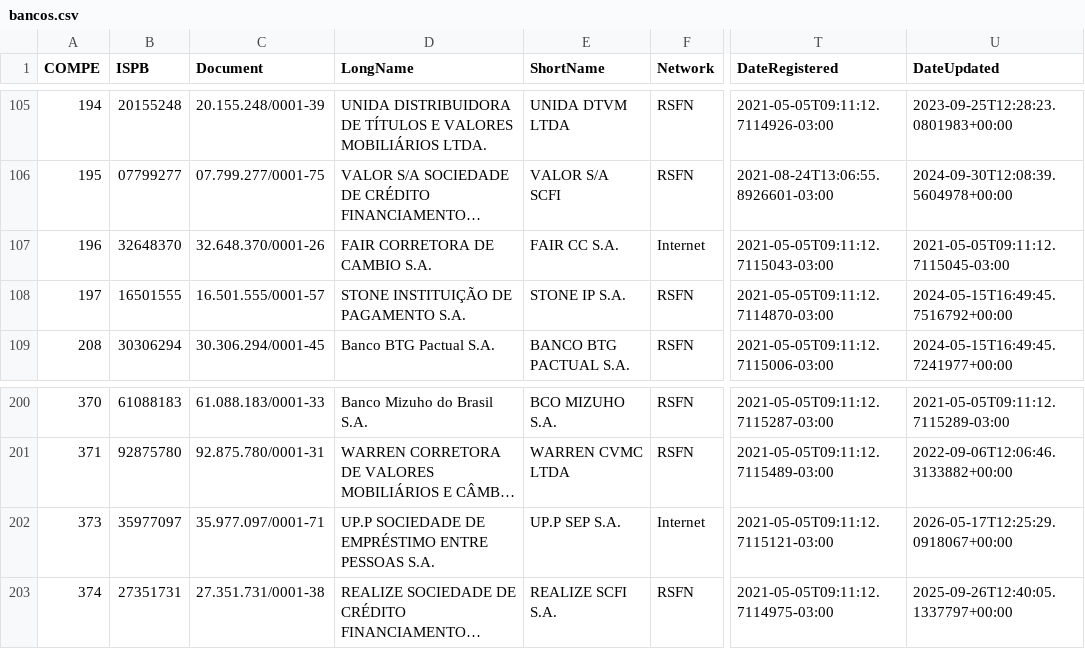
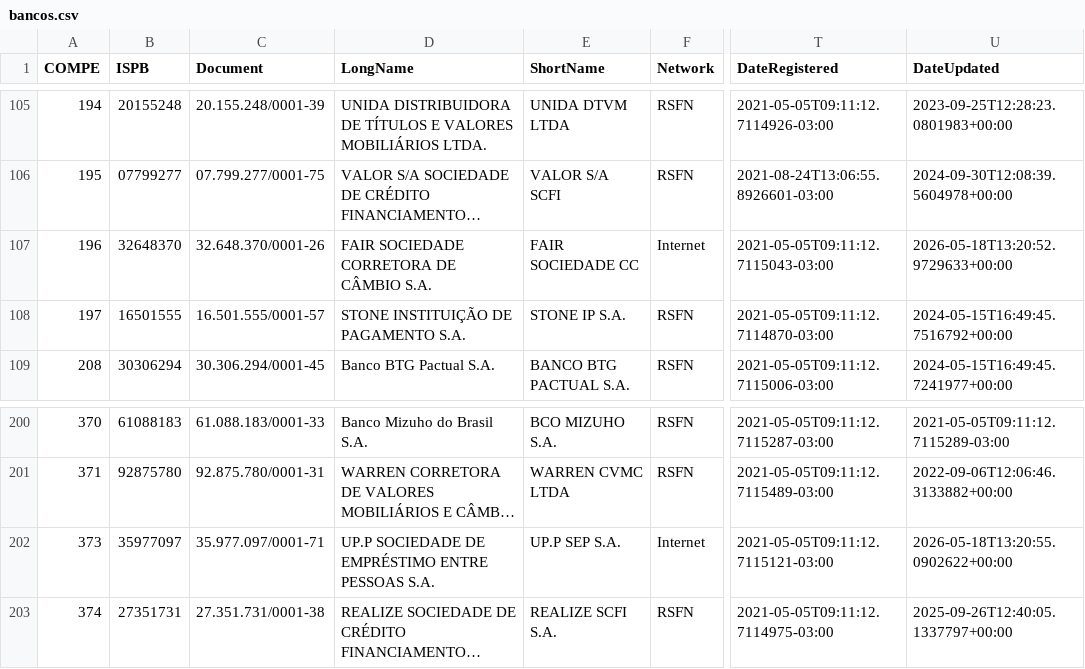
Before and after one commit to guibranco/BancosBrasileiros, a CSV file: data/bancos.csv, drawn as a sheet; only a part is shown, gaps mark what is left out; long unchanged cells end in …; the diff names each change by its address in the sheet, - before the commit and + after, or states it on an @@ line.

```diff
--- a/data/bancos.csv
+++ b/data/bancos.csv
-D107 (LongName): FAIR CORRETORA DE CAMBIO S.A.
+D107 (LongName): FAIR SOCIEDADE CORRETORA DE CÂMBIO S.A.
-E107 (ShortName): FAIR CC S.A.
+E107 (ShortName): FAIR SOCIEDADE CC
-U107 (DateUpdated): 2021-05-05T09:11:12.7115045-03:00
+U107 (DateUpdated): 2026-05-18T13:20:52.9729633+00:00
-U202 (DateUpdated): 2026-05-17T12:25:29.0918067+00:00
+U202 (DateUpdated): 2026-05-18T13:20:55.0902622+00:00
```
Also changed, not shown: 5 other files.
